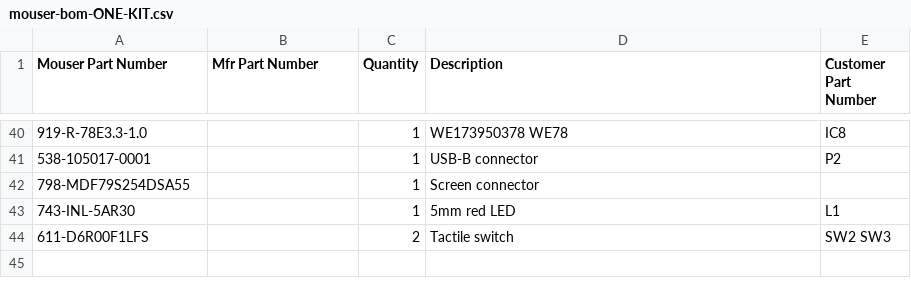
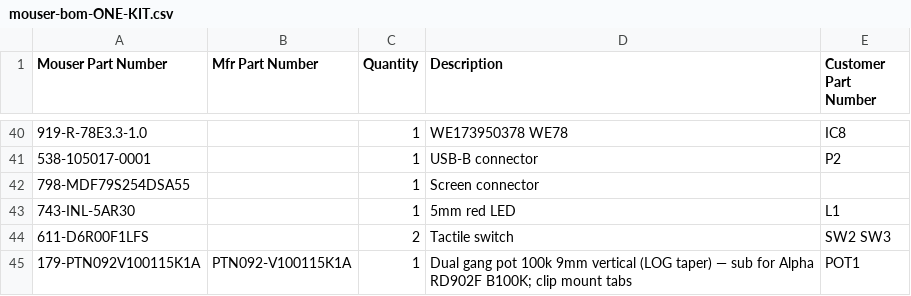
Before and after one commit to tungusk/strampler-build-pack, a CSV file: bom/mouser-bom-ONE-KIT.csv, drawn as a sheet; only a part is shown, gaps mark what is left out; the diff names each change by its address in the sheet, - before the commit and + after, or states it on an @@ line.

```diff
--- a/bom/mouser-bom-ONE-KIT.csv
+++ b/bom/mouser-bom-ONE-KIT.csv
+row 45: 179-PTN092V100115K1A | PTN092-V100115K1A | 1 | Dual gang pot 100k 9mm vertical (LOG taper) — sub for Alpha RD902F B100K; clip mount tabs | POT1
```
Also changed, not shown: bom/BOM-antumbra-official.csv, bom/parts-NOT-from-mouser.csv, 2 other files.
